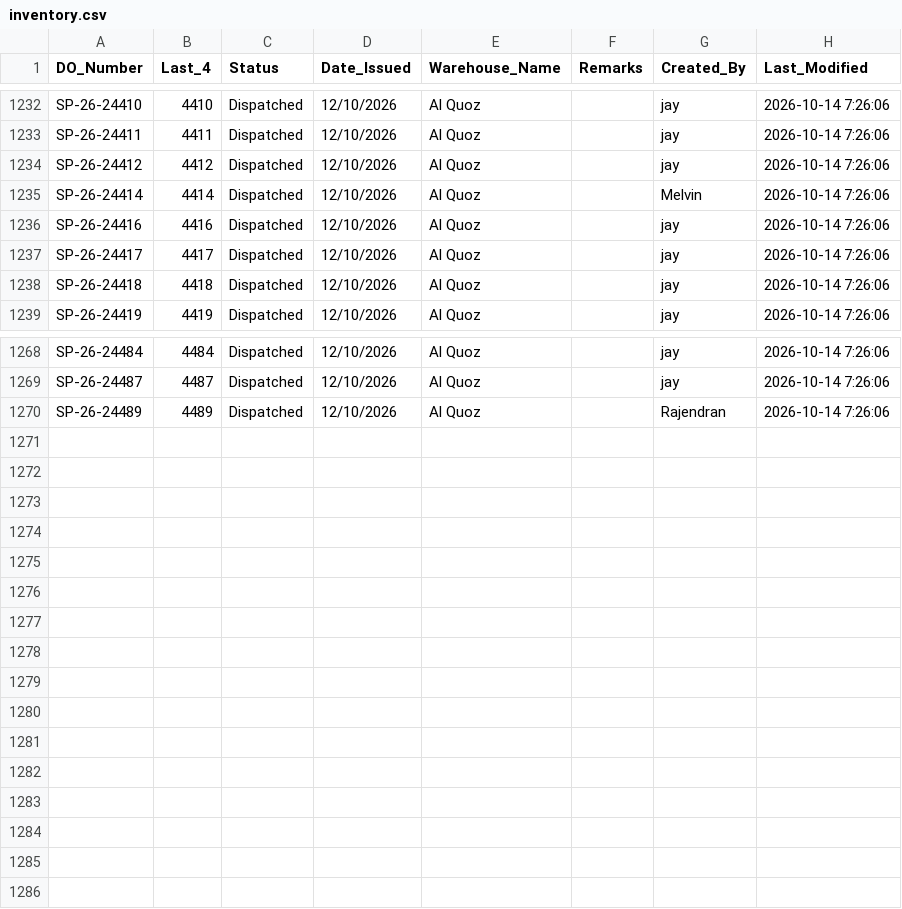
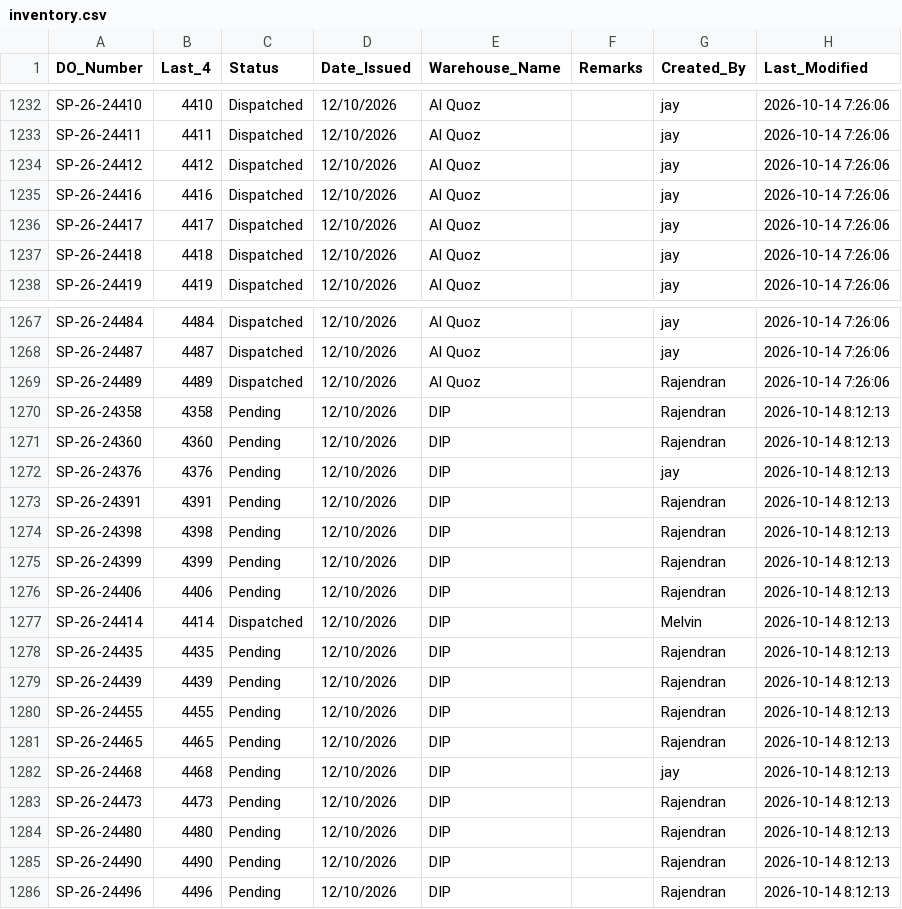
Before and after one commit to inventorycontrol79/warehouse-app, a CSV file: inventory.csv, drawn as a sheet; only a part is shown, gaps mark what is left out; removed rows and columns are numbered as before the commit, all else as after; the diff names each change by its address in the sheet, - before the commit and + after, or states it on an @@ line.

Commit message:
Auto-update from WhatsApp Bot: 2026-10-14 12:12:59

```diff
--- a/inventory.csv
+++ b/inventory.csv
-row 1235: SP-26-24414 | 4414 | Dispatched | 12/10/2026 | Al Quoz |  | Melvin | 2026-10-14 7:26:06
+row 1270: SP-26-24358 | 4358 | Pending | 12/10/2026 | DIP |  | Rajendran | 2026-10-14 8:12:13
+row 1271: SP-26-24360 | 4360 | Pending | 12/10/2026 | DIP |  | Rajendran | 2026-10-14 8:12:13
+row 1272: SP-26-24376 | 4376 | Pending | 12/10/2026 | DIP |  | jay | 2026-10-14 8:12:13
+row 1273: SP-26-24391 | 4391 | Pending | 12/10/2026 | DIP |  | Rajendran | 2026-10-14 8:12:13
+row 1274: SP-26-24398 | 4398 | Pending | 12/10/2026 | DIP |  | Rajendran | 2026-10-14 8:12:13
+row 1275: SP-26-24399 | 4399 | Pending | 12/10/2026 | DIP |  | Rajendran | 2026-10-14 8:12:13
+row 1276: SP-26-24406 | 4406 | Pending | 12/10/2026 | DIP |  | Rajendran | 2026-10-14 8:12:13
+row 1277: SP-26-24414 | 4414 | Dispatched | 12/10/2026 | DIP |  | Melvin | 2026-10-14 8:12:13
+row 1278: SP-26-24435 | 4435 | Pending | 12/10/2026 | DIP |  | Rajendran | 2026-10-14 8:12:13
+row 1279: SP-26-24439 | 4439 | Pending | 12/10/2026 | DIP |  | Rajendran | 2026-10-14 8:12:13
+row 1280: SP-26-24455 | 4455 | Pending | 12/10/2026 | DIP |  | Rajendran | 2026-10-14 8:12:13
+row 1281: SP-26-24465 | 4465 | Pending | 12/10/2026 | DIP |  | Rajendran | 2026-10-14 8:12:13
+row 1282: SP-26-24468 | 4468 | Pending | 12/10/2026 | DIP |  | jay | 2026-10-14 8:12:13
+row 1283: SP-26-24473 | 4473 | Pending | 12/10/2026 | DIP |  | Rajendran | 2026-10-14 8:12:13
+row 1284: SP-26-24480 | 4480 | Pending | 12/10/2026 | DIP |  | Rajendran | 2026-10-14 8:12:13
+row 1285: SP-26-24490 | 4490 | Pending | 12/10/2026 | DIP |  | Rajendran | 2026-10-14 8:12:13
+row 1286: SP-26-24496 | 4496 | Pending | 12/10/2026 | DIP |  | Rajendran | 2026-10-14 8:12:13
```
